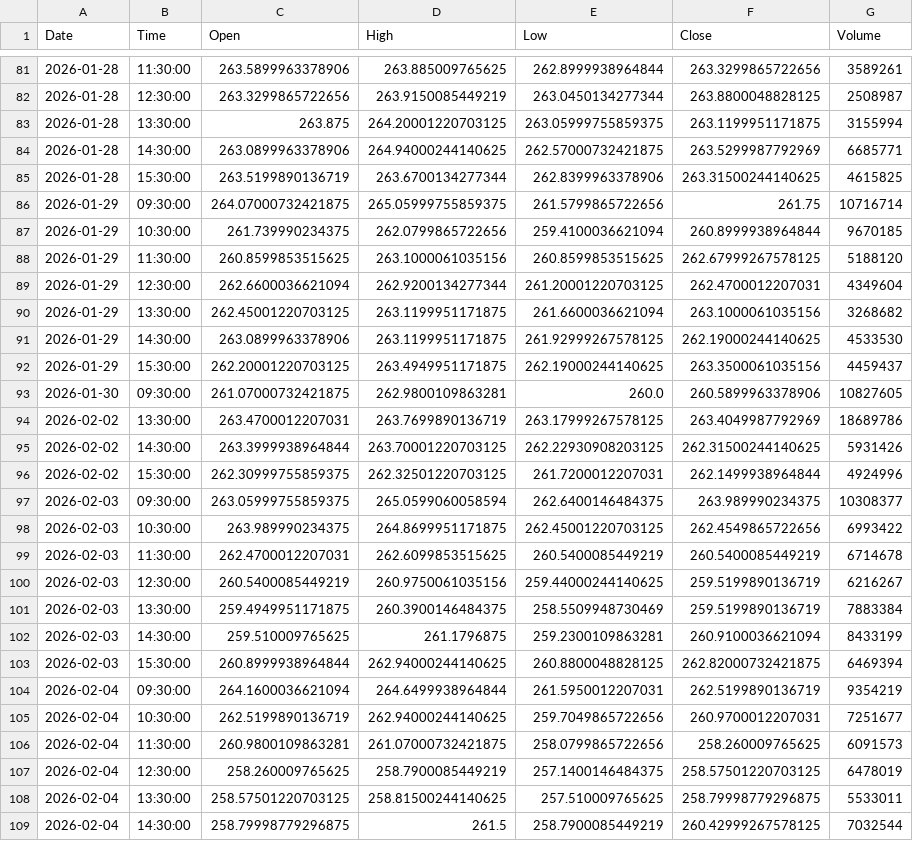
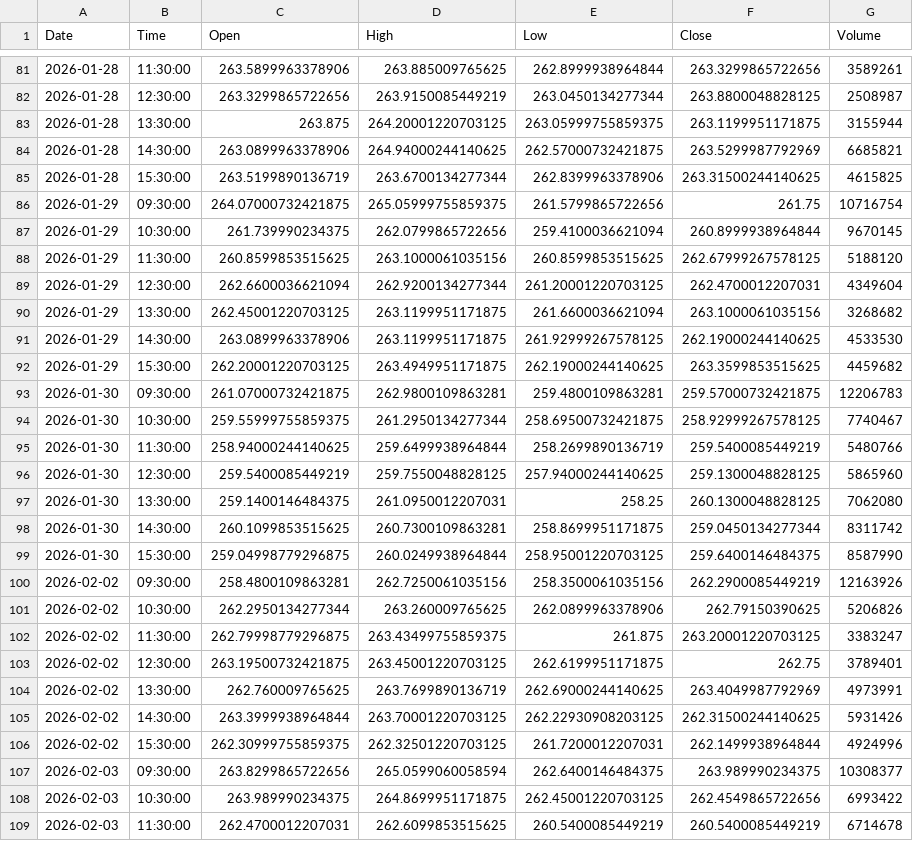
Before and after one commit to jonsflow/risk-divergence, a CSV file: data/iwm_hourly.csv, drawn as a sheet; only a part is shown, gaps mark what is left out; the shorter side is filled out with more unchanged rows; the diff covers the shown part only.

```diff
--- a/data/iwm_hourly.csv
+++ b/data/iwm_hourly.csv
@@ -82,7 +82,7 @@ Date,Time,Open,High,Low,Close,Volume
 2026-01-28,12:30:00,263.3299865722656,263.9150085449219,263.0450134277344,263.8800048828125,2508987
-2026-01-28,13:30:00,263.875,264.20001220703125,263.05999755859375,263.1199951171875,3155994
-2026-01-28,14:30:00,263.0899963378906,264.94000244140625,262.57000732421875,263.5299987792969,6685771
+2026-01-28,13:30:00,263.875,264.20001220703125,263.05999755859375,263.1199951171875,3155944
+2026-01-28,14:30:00,263.0899963378906,264.94000244140625,262.57000732421875,263.5299987792969,6685821
 2026-01-28,15:30:00,263.5199890136719,263.6700134277344,262.8399963378906,263.31500244140625,4615825
-2026-01-29,09:30:00,264.07000732421875,265.05999755859375,261.5799865722656,261.75,10716714
-2026-01-29,10:30:00,261.739990234375,262.0799865722656,259.4100036621094,260.8999938964844,9670185
+2026-01-29,09:30:00,264.07000732421875,265.05999755859375,261.5799865722656,261.75,10716754
+2026-01-29,10:30:00,261.739990234375,262.0799865722656,259.4100036621094,260.8999938964844,9670145
 2026-01-29,11:30:00,260.8599853515625,263.1000061035156,260.8599853515625,262.67999267578125,5188120
@@ -91,8 +91,18 @@ Date,Time,Open,High,Low,Close,Volume
 2026-01-29,14:30:00,263.0899963378906,263.1199951171875,261.92999267578125,262.19000244140625,4533530
-2026-01-29,15:30:00,262.20001220703125,263.4949951171875,262.19000244140625,263.3500061035156,4459437
-2026-01-30,09:30:00,261.07000732421875,262.9800109863281,260.0,260.5899963378906,10827605
-2026-02-02,13:30:00,263.4700012207031,263.7699890136719,263.17999267578125,263.4049987792969,18689786
+2026-01-29,15:30:00,262.20001220703125,263.4949951171875,262.19000244140625,263.3599853515625,4459682
+2026-01-30,09:30:00,261.07000732421875,262.9800109863281,259.4800109863281,259.57000732421875,12206783
+2026-01-30,10:30:00,259.55999755859375,261.2950134277344,258.69500732421875,258.92999267578125,7740467
+2026-01-30,11:30:00,258.94000244140625,259.6499938964844,258.2699890136719,259.5400085449219,5480766
+2026-01-30,12:30:00,259.5400085449219,259.7550048828125,257.94000244140625,259.1300048828125,5865960
+2026-01-30,13:30:00,259.1400146484375,261.0950012207031,258.25,260.1300048828125,7062080
+2026-01-30,14:30:00,260.1099853515625,260.7300109863281,258.8699951171875,259.0450134277344,8311742
+2026-01-30,15:30:00,259.04998779296875,260.0249938964844,258.95001220703125,259.6400146484375,8587990
+2026-02-02,09:30:00,258.4800109863281,262.7250061035156,258.3500061035156,262.2900085449219,12163926
+2026-02-02,10:30:00,262.2950134277344,263.260009765625,262.0899963378906,262.79150390625,5206826
+2026-02-02,11:30:00,262.79998779296875,263.43499755859375,261.875,263.20001220703125,3383247
+2026-02-02,12:30:00,263.19500732421875,263.45001220703125,262.6199951171875,262.75,3789401
+2026-02-02,13:30:00,262.760009765625,263.7699890136719,262.69000244140625,263.4049987792969,4973991
 2026-02-02,14:30:00,263.3999938964844,263.70001220703125,262.22930908203125,262.31500244140625,5931426
 2026-02-02,15:30:00,262.30999755859375,262.32501220703125,261.7200012207031,262.1499938964844,4924996
-2026-02-03,09:30:00,263.05999755859375,265.0599060058594,262.6400146484375,263.989990234375,10308377
+2026-02-03,09:30:00,263.8299865722656,265.0599060058594,262.6400146484375,263.989990234375,10308377
 2026-02-03,10:30:00,263.989990234375,264.8699951171875,262.45001220703125,262.4549865722656,6993422
```
Also changed, not shown: 8 added rows, 1 removed row and 24 edited cells elsewhere in this file, data/gld_hourly.csv, data/hyg_hourly.csv, 14 other files.
